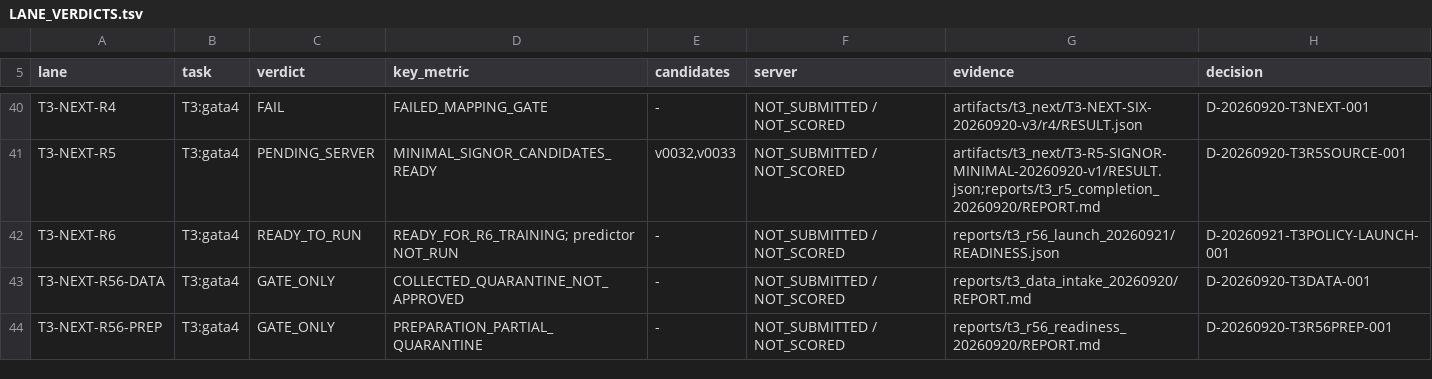
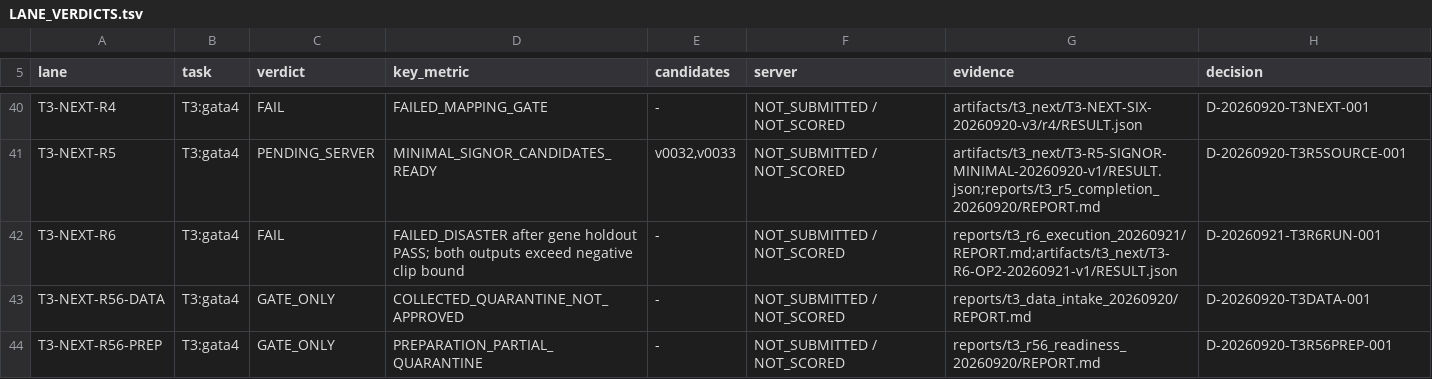
Before and after one commit to FreddieWho/014_virtualEmbryo, a TSV file: reports/LANE_VERDICTS.tsv, drawn as a sheet; only a part is shown, gaps mark what is left out.

Commit message:
Record T3 R6 training and failed output gate

```diff
--- a/reports/LANE_VERDICTS.tsv
+++ b/reports/LANE_VERDICTS.tsv
@@ -41,3 +41,3 @@ T3-NEXT-R4	T3:gata4	FAIL	FAILED_MAPPING_GATE	-	NOT_SUBMITTED / NOT_SCORED	artifa
 T3-NEXT-R5	T3:gata4	PENDING_SERVER	MINIMAL_SIGNOR_CANDIDATES_READY	v0032,v0033	NOT_SUBMITTED / NOT_SCORED	artifacts/t3_next/T3-R5-SIGNOR-MINIMAL-20260920-v1/RESULT.json;reports/t3_r5_completion_20260920/REPORT.md	D-20260920-T3R5SOURCE-001
-T3-NEXT-R6	T3:gata4	READY_TO_RUN	READY_FOR_R6_TRAINING; predictor NOT_RUN	-	NOT_SUBMITTED / NOT_SCORED	reports/t3_r56_launch_20260921/READINESS.json	D-20260921-T3POLICY-LAUNCH-001
+T3-NEXT-R6	T3:gata4	FAIL	FAILED_DISASTER after gene holdout PASS; both outputs exceed negative clip bound	-	NOT_SUBMITTED / NOT_SCORED	reports/t3_r6_execution_20260921/REPORT.md;artifacts/t3_next/T3-R6-OP2-20260921-v1/RESULT.json	D-20260921-T3R6RUN-001
 T3-NEXT-R56-DATA	T3:gata4	GATE_ONLY	COLLECTED_QUARANTINE_NOT_APPROVED	-	NOT_SUBMITTED / NOT_SCORED	reports/t3_data_intake_20260920/REPORT.md	D-20260920-T3DATA-001
```
Also changed, not shown: 10 other files.
